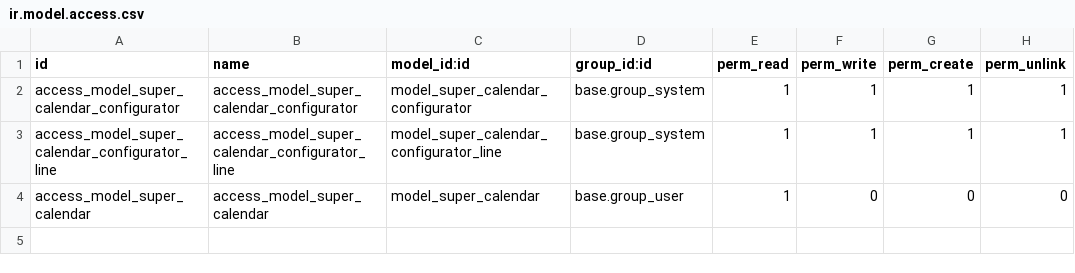
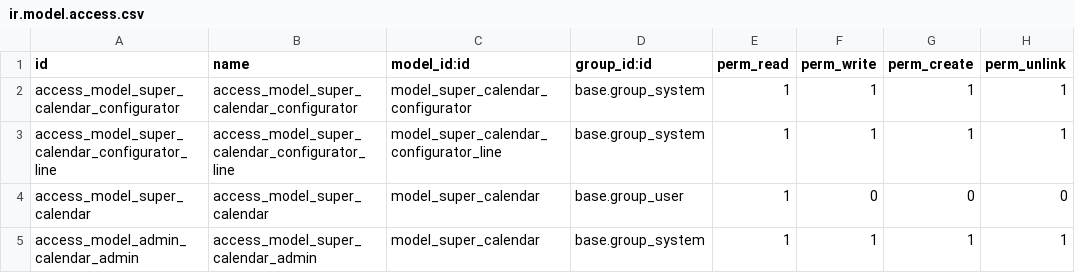
Before and after one commit to aurestic/server-tools, a CSV file: super_calendar/security/ir.model.access.csv, drawn as a sheet; the diff names each change by its address in the sheet, - before the commit and + after, or states it on an @@ line.

Commit message:
Unable to create supercalendar by a system user

```diff
--- a/super_calendar/security/ir.model.access.csv
+++ b/super_calendar/security/ir.model.access.csv
+row 5: access_model_admin_calendar_admin | access_model_super_calendar_admin | model_super_calendar | base.group_system | 1 | 1 | 1 | 1
```
